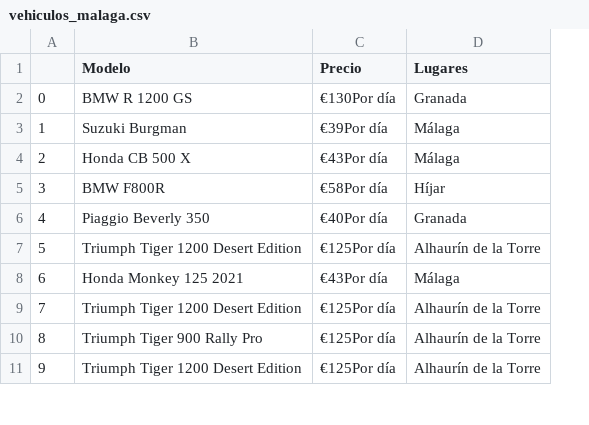
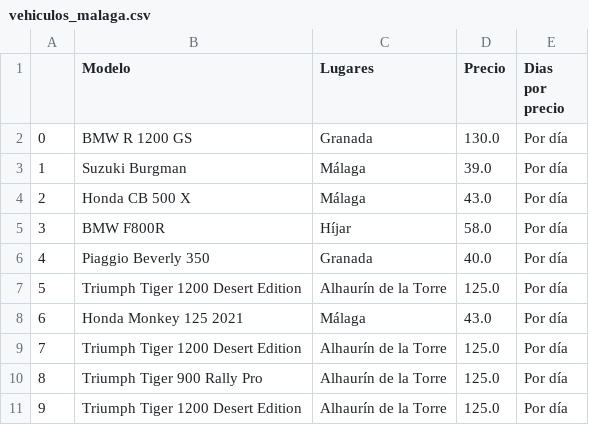
Before and after one commit to adrims10/Proyecto3-Proyecto-ExplorandoViajesAPIs-WebScraping-, a CSV file: Datos/vehiculos_malaga.csv, drawn as a sheet; only a part is shown; removed rows and columns are numbered as before the commit, all else as after; the diff names each change by its address in the sheet, - before the commit and + after, or states it on an @@ line.

```diff
--- a/Datos/vehiculos_malaga.csv
+++ b/Datos/vehiculos_malaga.csv
-column C (Precio), rows 2-11: €130Por día | €39Por día | €43Por día | €58Por día | €40Por día | €125Por día | €43Por día | €125Por día | €125Por día | €125Por día
+column D (Precio), rows 2-11: 130.0 | 39.0 | 43.0 | 58.0 | 40.0 | 125.0 | 43.0 | 125.0 | 125.0 | 125.0
+column E (Dias por precio), rows 2-11: all Por día
```
Also changed, not shown: Datos/actividades_malaga.csv, 12 other files.
